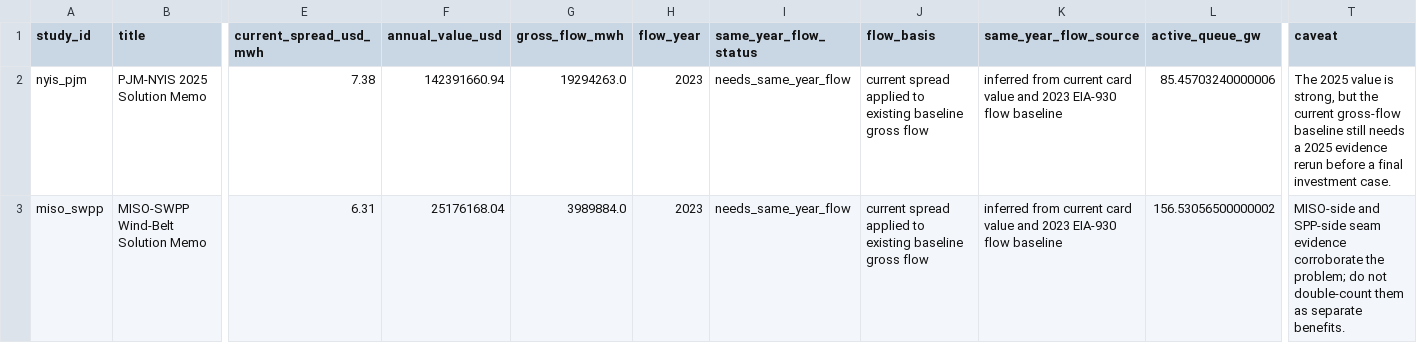
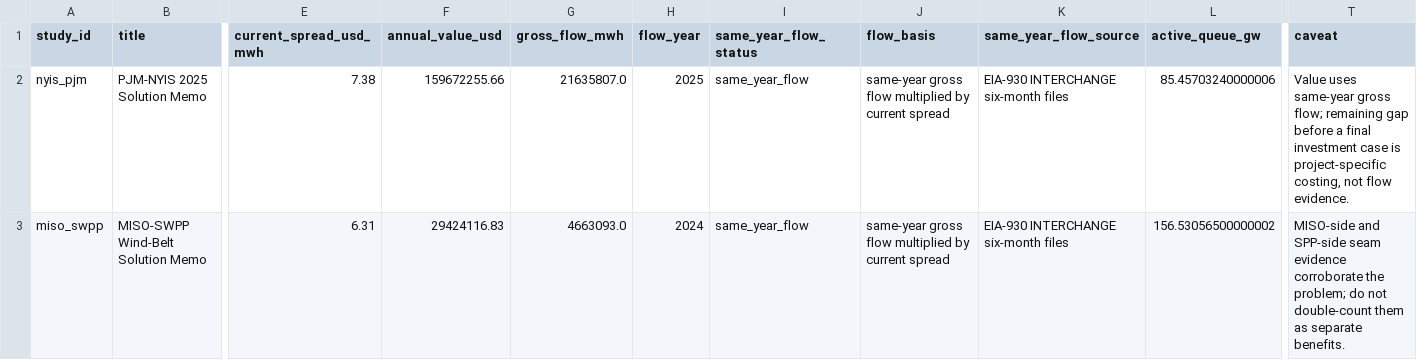
Before and after one commit to Jayhawk314/komposos-grid, a CSV file: reports/energy_solution_studies.csv, drawn as a sheet; only a part is shown, gaps mark what is left out; the diff names each change by its address in the sheet, - before the commit and + after, or states it on an @@ line.

```diff
--- a/reports/energy_solution_studies.csv
+++ b/reports/energy_solution_studies.csv
-F2 (annual_value_usd): 142391660.94
+F2 (annual_value_usd): 159672255.66
-G2 (gross_flow_mwh): 19294263.0
+G2 (gross_flow_mwh): 21635807.0
-H2 (flow_year): 2023
+H2 (flow_year): 2025
-I2:I3 (same_year_flow_status): needs_same_year_flow
+I2:I3 (same_year_flow_status): same_year_flow
-J2:J3 (flow_basis): current spread applied to existing baseline gross flow
+J2:J3 (flow_basis): same-year gross flow multiplied by current spread
-K2:K3 (same_year_flow_source): inferred from current card value and 2023 EIA-930 flow baseline
+K2:K3 (same_year_flow_source): EIA-930 INTERCHANGE six-month files
-T2 (caveat): The 2025 value is strong, but the current gross-flow baseline still needs a 2025 evidence rerun before a final investment case.
+T2 (caveat): Value uses same-year gross flow; remaining gap before a final investment case is project-specific costing, not flow evidence.
-F3 (annual_value_usd): 25176168.04
+F3 (annual_value_usd): 29424116.83
-G3 (gross_flow_mwh): 3989884.0
+G3 (gross_flow_mwh): 4663093.0
-H3 (flow_year): 2023
+H3 (flow_year): 2024
```
Also changed, not shown: reports/energy_solution_flow_status.csv, reports/same_year_flow_template.csv, 10 other files.
